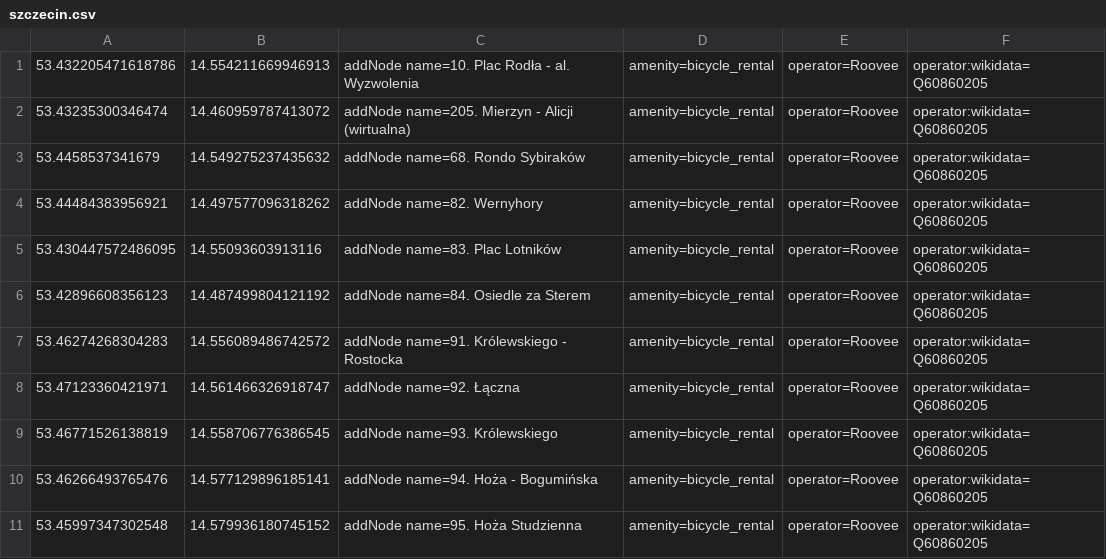
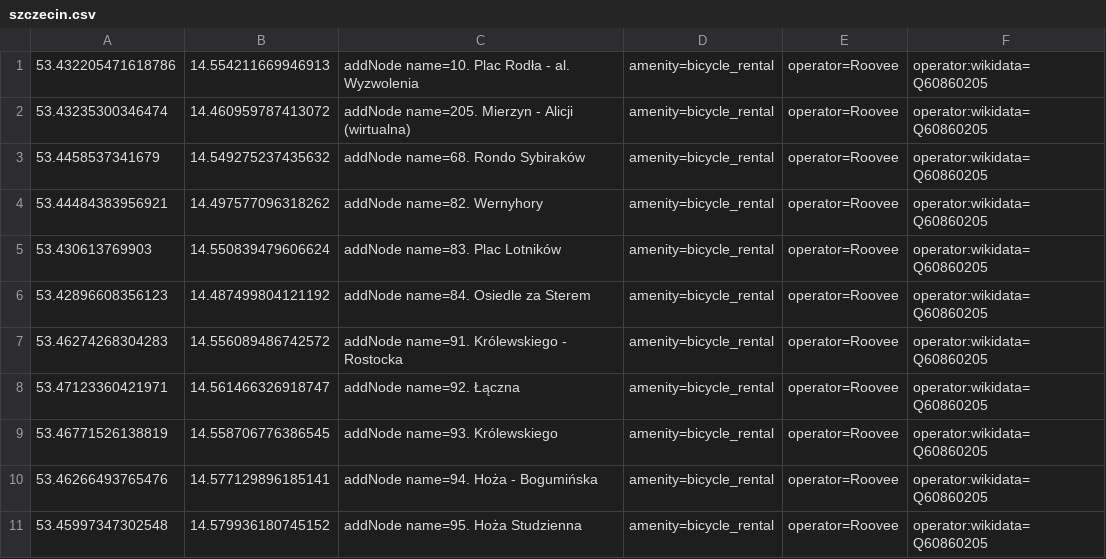
Before and after one commit to starsep/RooveeOSM, a CSV file: szczecin.csv, drawn as a sheet.

```diff
--- a/szczecin.csv
+++ b/szczecin.csv
@@ -4,3 +4,3 @@
 53.44484383956921,14.497577096318262,addNode name=82. Wernyhory,amenity=bicycle_rental,operator=Roovee,operator:wikidata=Q60860205
-53.430447572486095,14.55093603913116,addNode name=83. Plac Lotników ,amenity=bicycle_rental,operator=Roovee,operator:wikidata=Q60860205
+53.430613769903,14.550839479606624,addNode name=83. Plac Lotników ,amenity=bicycle_rental,operator=Roovee,operator:wikidata=Q60860205
 53.42896608356123,14.487499804121192,addNode name=84. Osiedle za Sterem,amenity=bicycle_rental,operator=Roovee,operator:wikidata=Q60860205
```
Also changed, not shown: 26 other files.
